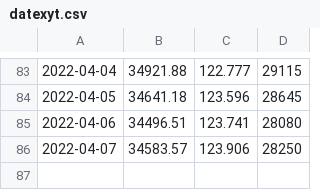
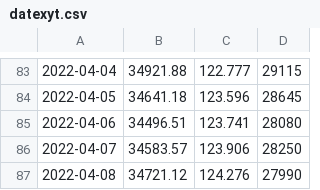
Before and after one commit to BEROCHLU/sakata, a CSV file: csv/datexyt.csv, drawn as a sheet; only a part is shown, gaps mark what is left out; the diff names each change by its address in the sheet, - before the commit and + after, or states it on an @@ line.

```diff
--- a/csv/datexyt.csv
+++ b/csv/datexyt.csv
+row 87: 2022-04-08 | 34721.12 | 124.276 | 27990
```
Also changed, not shown: csv/hdatexyt.csv, 6 other files.
